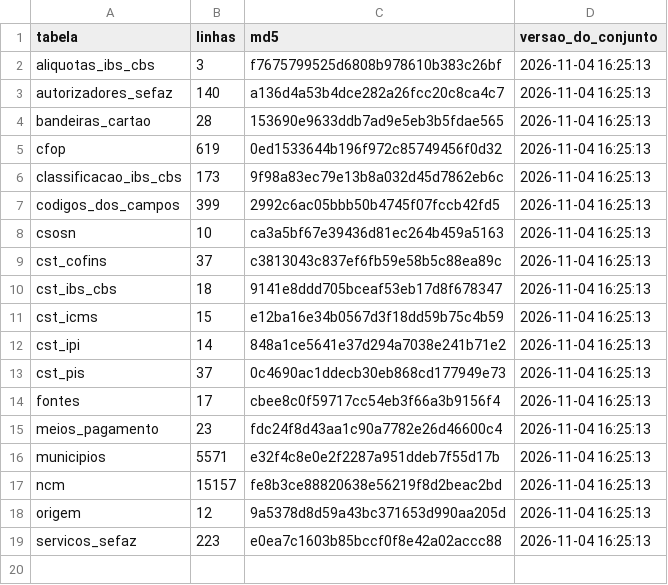
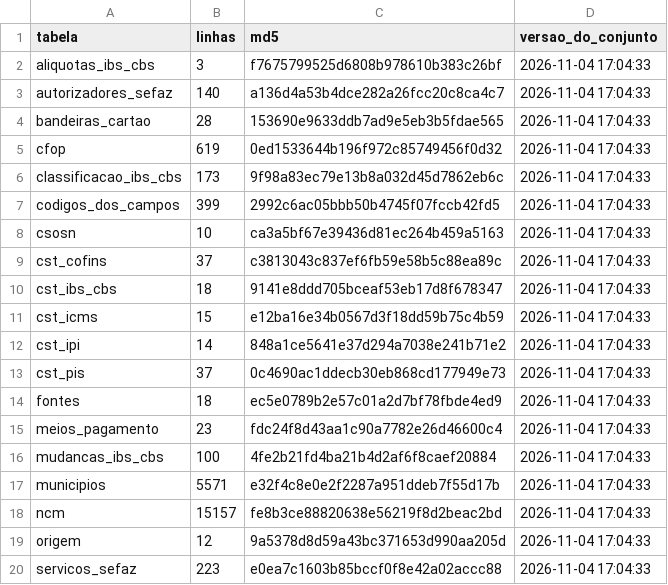
Before and after one commit to biuspoly/RNFe, a CSV file: inst/extdata/tabelas/conferencia.csv, drawn as a sheet.

```diff
--- a/inst/extdata/tabelas/conferencia.csv
+++ b/inst/extdata/tabelas/conferencia.csv
@@ -1,19 +1,20 @@
 "tabela","linhas","md5","versao_do_conjunto"
-"aliquotas_ibs_cbs",3,"f7675799525d6808b978610b383c26bf","2026-11-04 16:25:13"
-"autorizadores_sefaz",140,"a136d4a53b4dce282a26fcc20c8ca4c7","2026-11-04 16:25:13"
-"bandeiras_cartao",28,"153690e9633ddb7ad9e5eb3b5fdae565","2026-11-04 16:25:13"
-"cfop",619,"0ed1533644b196f972c85749456f0d32","2026-11-04 16:25:13"
-"classificacao_ibs_cbs",173,"9f98a83ec79e13b8a032d45d7862eb6c","2026-11-04 16:25:13"
-"codigos_dos_campos",399,"2992c6ac05bbb50b4745f07fccb42fd5","2026-11-04 16:25:13"
-"csosn",10,"ca3a5bf67e39436d81ec264b459a5163","2026-11-04 16:25:13"
-"cst_cofins",37,"c3813043c837ef6fb59e58b5c88ea89c","2026-11-04 16:25:13"
-"cst_ibs_cbs",18,"9141e8ddd705bceaf53eb17d8f678347","2026-11-04 16:25:13"
-"cst_icms",15,"e12ba16e34b0567d3f18dd59b75c4b59","2026-11-04 16:25:13"
-"cst_ipi",14,"848a1ce5641e37d294a7038e241b71e2","2026-11-04 16:25:13"
-"cst_pis",37,"0c4690ac1ddecb30eb868cd177949e73","2026-11-04 16:25:13"
-"fontes",17,"cbee8c0f59717cc54eb3f66a3b9156f4","2026-11-04 16:25:13"
-"meios_pagamento",23,"fdc24f8d43aa1c90a7782e26d46600c4","2026-11-04 16:25:13"
-"municipios",5571,"e32f4c8e0e2f2287a951ddeb7f55d17b","2026-11-04 16:25:13"
-"ncm",15157,"fe8b3ce88820638e56219f8d2beac2bd","2026-11-04 16:25:13"
-"origem",12,"9a5378d8d59a43bc371653d990aa205d","2026-11-04 16:25:13"
-"servicos_sefaz",223,"e0ea7c1603b85bccf0f8e42a02accc88","2026-11-04 16:25:13"
+"aliquotas_ibs_cbs",3,"f7675799525d6808b978610b383c26bf","2026-11-04 17:04:33"
+"autorizadores_sefaz",140,"a136d4a53b4dce282a26fcc20c8ca4c7","2026-11-04 17:04:33"
+"bandeiras_cartao",28,"153690e9633ddb7ad9e5eb3b5fdae565","2026-11-04 17:04:33"
+"cfop",619,"0ed1533644b196f972c85749456f0d32","2026-11-04 17:04:33"
+"classificacao_ibs_cbs",173,"9f98a83ec79e13b8a032d45d7862eb6c","2026-11-04 17:04:33"
+"codigos_dos_campos",399,"2992c6ac05bbb50b4745f07fccb42fd5","2026-11-04 17:04:33"
+"csosn",10,"ca3a5bf67e39436d81ec264b459a5163","2026-11-04 17:04:33"
+"cst_cofins",37,"c3813043c837ef6fb59e58b5c88ea89c","2026-11-04 17:04:33"
+"cst_ibs_cbs",18,"9141e8ddd705bceaf53eb17d8f678347","2026-11-04 17:04:33"
+"cst_icms",15,"e12ba16e34b0567d3f18dd59b75c4b59","2026-11-04 17:04:33"
+"cst_ipi",14,"848a1ce5641e37d294a7038e241b71e2","2026-11-04 17:04:33"
+"cst_pis",37,"0c4690ac1ddecb30eb868cd177949e73","2026-11-04 17:04:33"
+"fontes",18,"ec5e0789b2e57c01a2d7bf78fbde4ed9","2026-11-04 17:04:33"
+"meios_pagamento",23,"fdc24f8d43aa1c90a7782e26d46600c4","2026-11-04 17:04:33"
+"mudancas_ibs_cbs",100,"4fe2b21fd4ba21b4d2af6f8caef20884","2026-11-04 17:04:33"
+"municipios",5571,"e32f4c8e0e2f2287a951ddeb7f55d17b","2026-11-04 17:04:33"
+"ncm",15157,"fe8b3ce88820638e56219f8d2beac2bd","2026-11-04 17:04:33"
+"origem",12,"9a5378d8d59a43bc371653d990aa205d","2026-11-04 17:04:33"
+"servicos_sefaz",223,"e0ea7c1603b85bccf0f8e42a02accc88","2026-11-04 17:04:33"
```
Also changed, not shown: inst/extdata/tabelas/fontes.csv, 16 other files.
